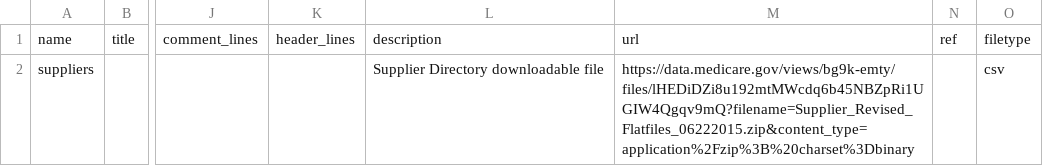
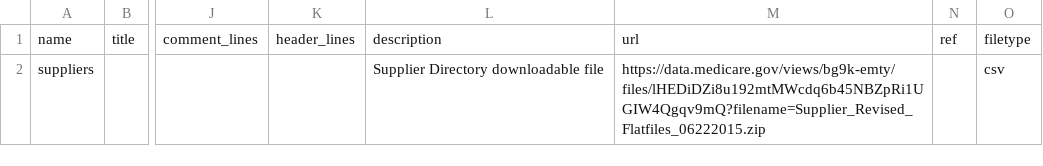
Before and after one commit to mizhgun/ambry-bundles, a CSV file: medicare.gov/official_suppliers/meta/sources.csv, drawn as a sheet; only a part is shown, gaps mark what is left out; the diff names each change by its address in the sheet, - before the commit and + after, or states it on an @@ line.

```diff
--- a/medicare.gov/official_suppliers/meta/sources.csv
+++ b/medicare.gov/official_suppliers/meta/sources.csv
-M2: https://data.medicare.gov/views/bg9k-emty/files/lHEDiDZi8u192mtMWcdq6b45NBZpRi1UGIW4Qgqv9mQ?filename=Supplier_Revised_Flatfiles_06222015.zip&content_type=application%2Fzip%3B%20charset%3Dbinary
+M2: https://data.medicare.gov/views/bg9k-emty/files/lHEDiDZi8u192mtMWcdq6b45NBZpRi1UGIW4Qgqv9mQ?filename=Supplier_Revised_Flatfiles_06222015.zip
```
Also changed, not shown: 12 other files.
